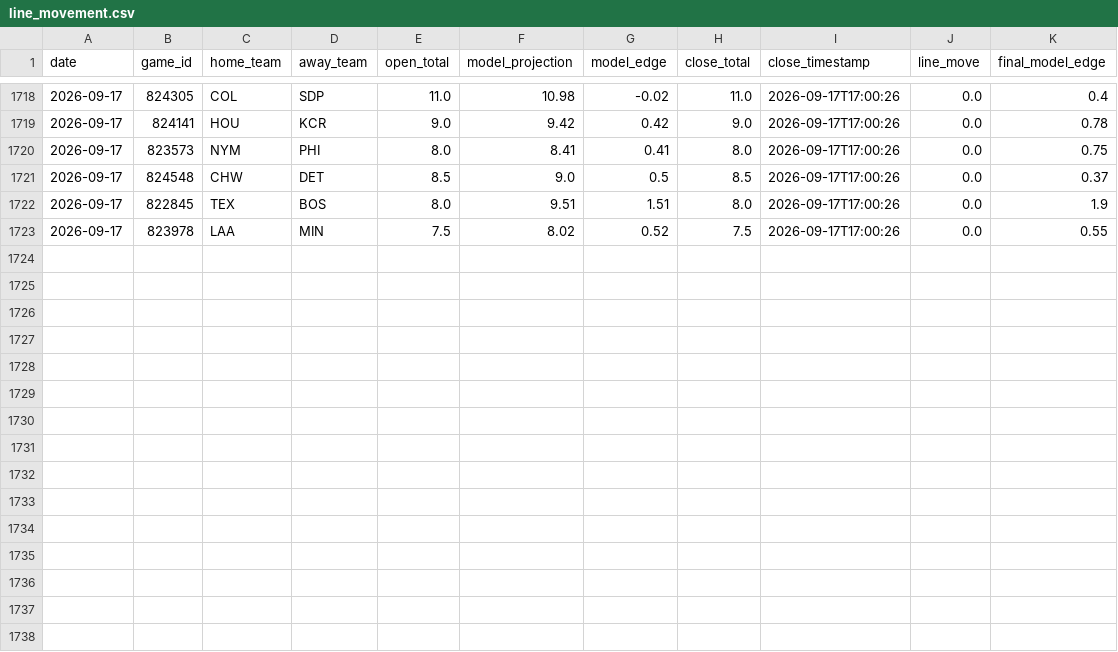
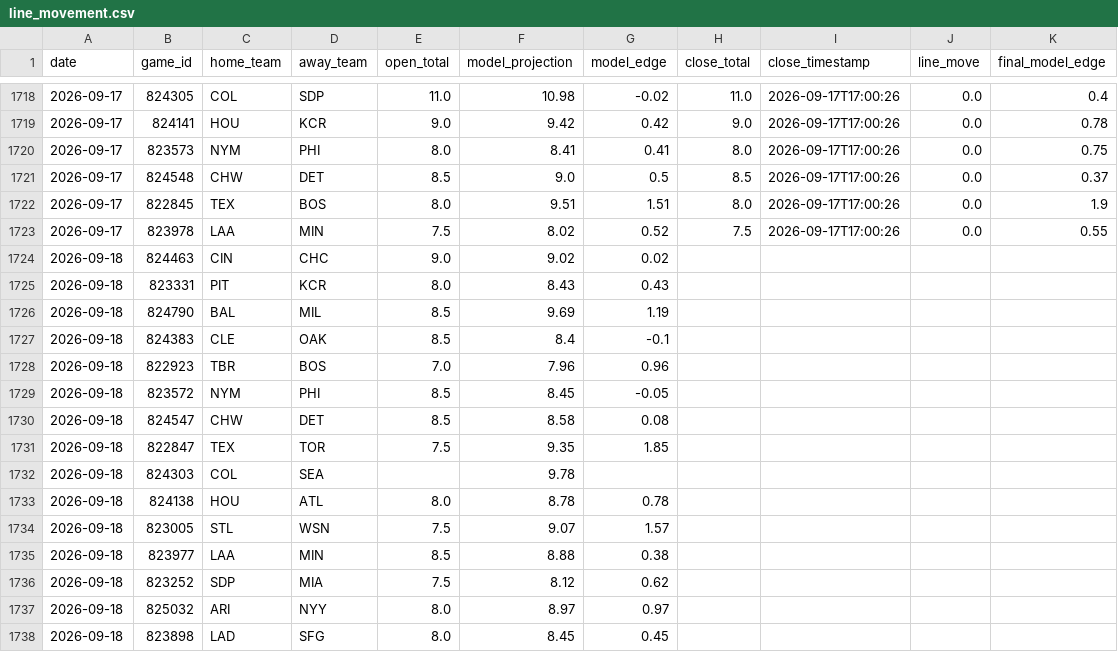
Before and after one commit to jwallace115/mlb-model, a CSV file: data/line_movement.csv, drawn as a sheet; only a part is shown, gaps mark what is left out.

```diff
--- a/data/line_movement.csv
+++ b/data/line_movement.csv
@@ -1723 +1723,16 @@ date,game_id,home_team,away_team,open_total,model_projection,model_edge,close_to
 2026-09-17,823978,LAA,MIN,7.5,8.02,0.52,7.5,2026-09-17T17:00:26,0.0,0.55
+2026-09-18,824463,CIN,CHC,9.0,9.02,0.02,,,,
+2026-09-18,823331,PIT,KCR,8.0,8.43,0.43,,,,
+2026-09-18,824790,BAL,MIL,8.5,9.69,1.19,,,,
+2026-09-18,824383,CLE,OAK,8.5,8.4,-0.1,,,,
+2026-09-18,822923,TBR,BOS,7.0,7.96,0.96,,,,
+2026-09-18,823572,NYM,PHI,8.5,8.45,-0.05,,,,
+2026-09-18,824547,CHW,DET,8.5,8.58,0.08,,,,
+2026-09-18,822847,TEX,TOR,7.5,9.35,1.85,,,,
+2026-09-18,824303,COL,SEA,,9.78,,,,,
+2026-09-18,824138,HOU,ATL,8.0,8.78,0.78,,,,
+2026-09-18,823005,STL,WSN,7.5,9.07,1.57,,,,
+2026-09-18,823977,LAA,MIN,8.5,8.88,0.38,,,,
+2026-09-18,823252,SDP,MIA,7.5,8.12,0.62,,,,
+2026-09-18,825032,ARI,NYY,8.0,8.97,0.97,,,,
+2026-09-18,823898,LAD,SFG,8.0,8.45,0.45,,,,
```
Also changed, not shown: 15 other files.
